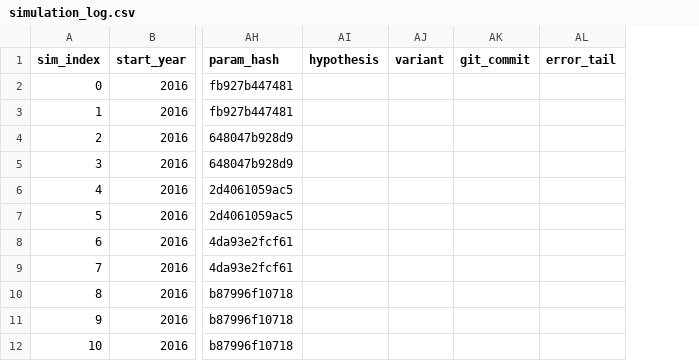
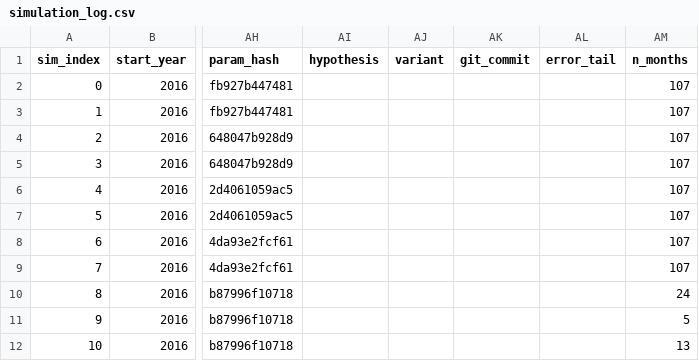
Before and after one commit to BenjMy/GRwater_CATmentHYdrology, a CSV file: Agramon_SShydro/hypotheses/hyp1_layers_Ks/simulation_log.csv, drawn as a sheet; only a part is shown, gaps mark what is left out; the diff names each change by its address in the sheet, - before the commit and + after, or states it on an @@ line.

Commit message:
Document the run registry; extend smoke tests; backfill n_months in hyp1 log

```diff
--- a/Agramon_SShydro/hypotheses/hyp1_layers_Ks/simulation_log.csv
+++ b/Agramon_SShydro/hypotheses/hyp1_layers_Ks/simulation_log.csv
+column AM (n_months), rows 2-12: 107 | 107 | 107 | 107 | 107 | 107 | 107 | 107 | 24 | 5 | 13
```
Also changed, not shown: 3 other files.
